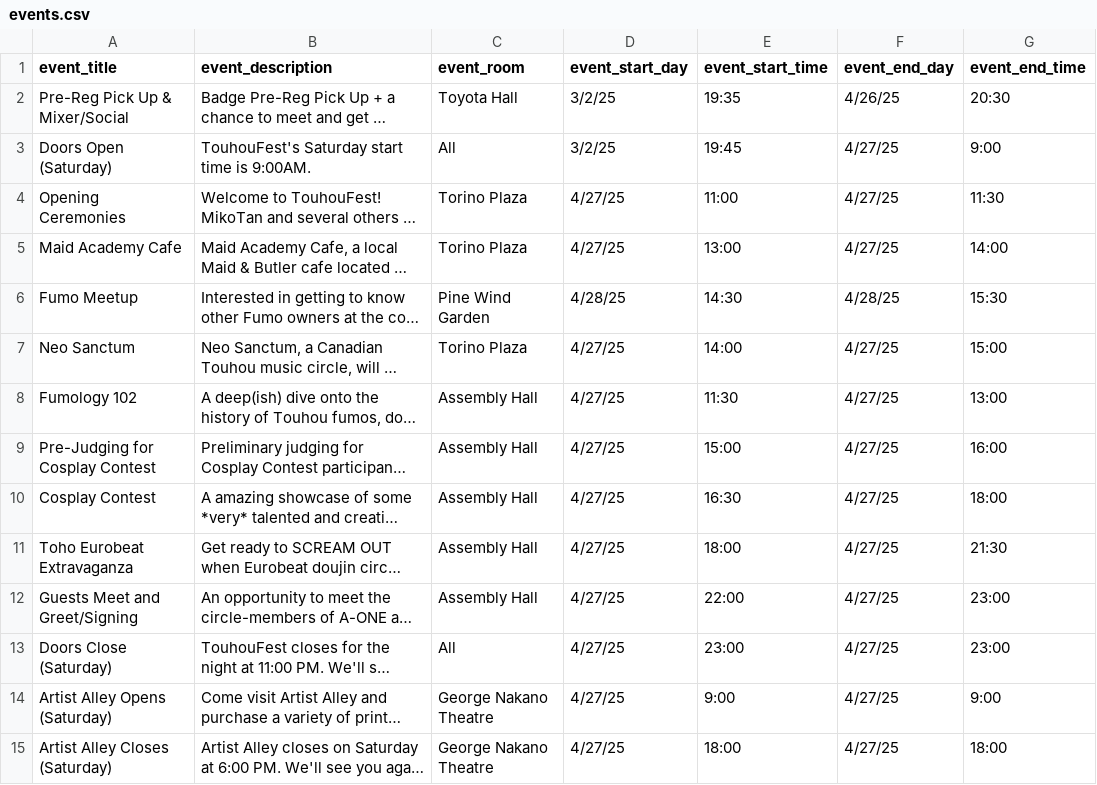
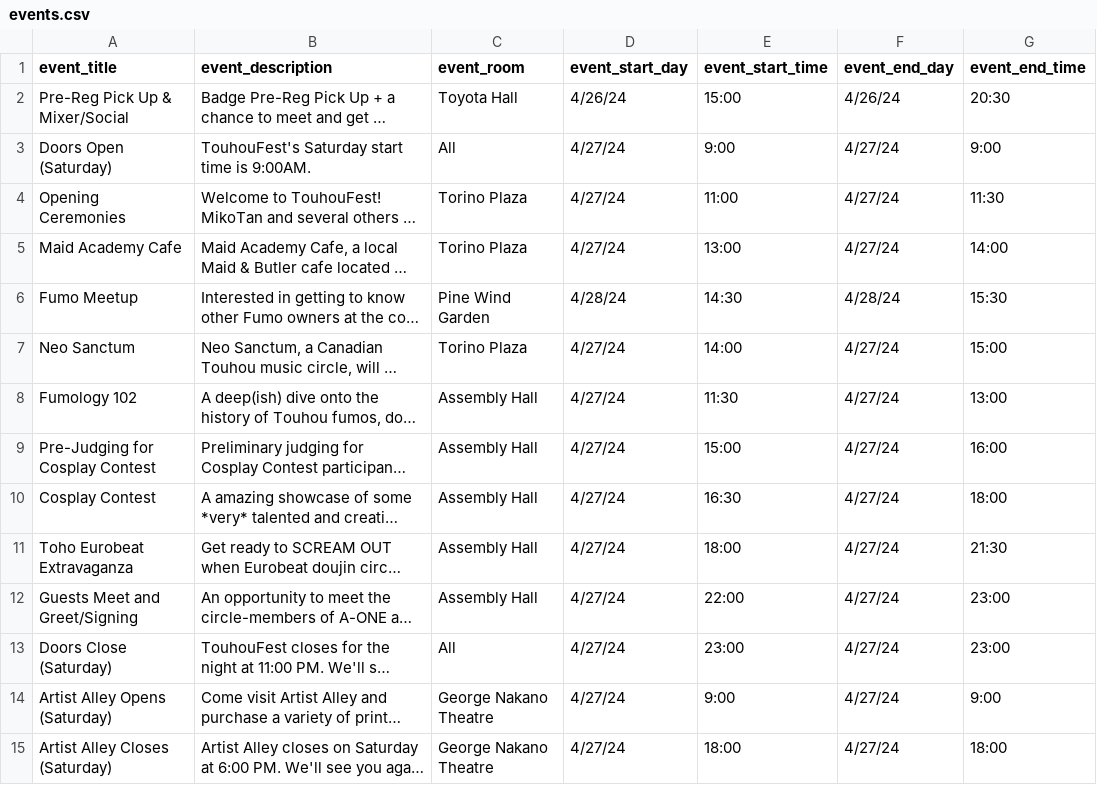
Before and after one commit to TouhouFest/touhoufest-webapp, a CSV file: src/events.csv, drawn as a sheet; only a part is shown; long unchanged cells end in …; the diff covers the shown part only; the diff names each change by its address in the sheet, - before the commit and + after, or states it on an @@ line.

```diff
--- a/src/events.csv
+++ b/src/events.csv
-D2 (event_start_day): 3/2/25
+D2 (event_start_day): 4/26/24
-E2 (event_start_time): 19:35
+E2 (event_start_time): 15:00
-F2 (event_end_day): 4/26/25
+F2 (event_end_day): 4/26/24
-D3 (event_start_day): 3/2/25
+D3 (event_start_day): 4/27/24
-E3 (event_start_time): 19:45
+E3 (event_start_time): 9:00
-F3:F5 (event_end_day): 4/27/25
+F3:F5 (event_end_day): 4/27/24
-D4:D5 (event_start_day): 4/27/25
+D4:D5 (event_start_day): 4/27/24
-D6 (event_start_day): 4/28/25
+D6 (event_start_day): 4/28/24
-F6 (event_end_day): 4/28/25
+F6 (event_end_day): 4/28/24
-D7:D15 (event_start_day): 4/27/25
+D7:D15 (event_start_day): 4/27/24
-F7:F15 (event_end_day): 4/27/25
+F7:F15 (event_end_day): 4/27/24
```
Also changed, not shown: 90 edited cells elsewhere in this file.
